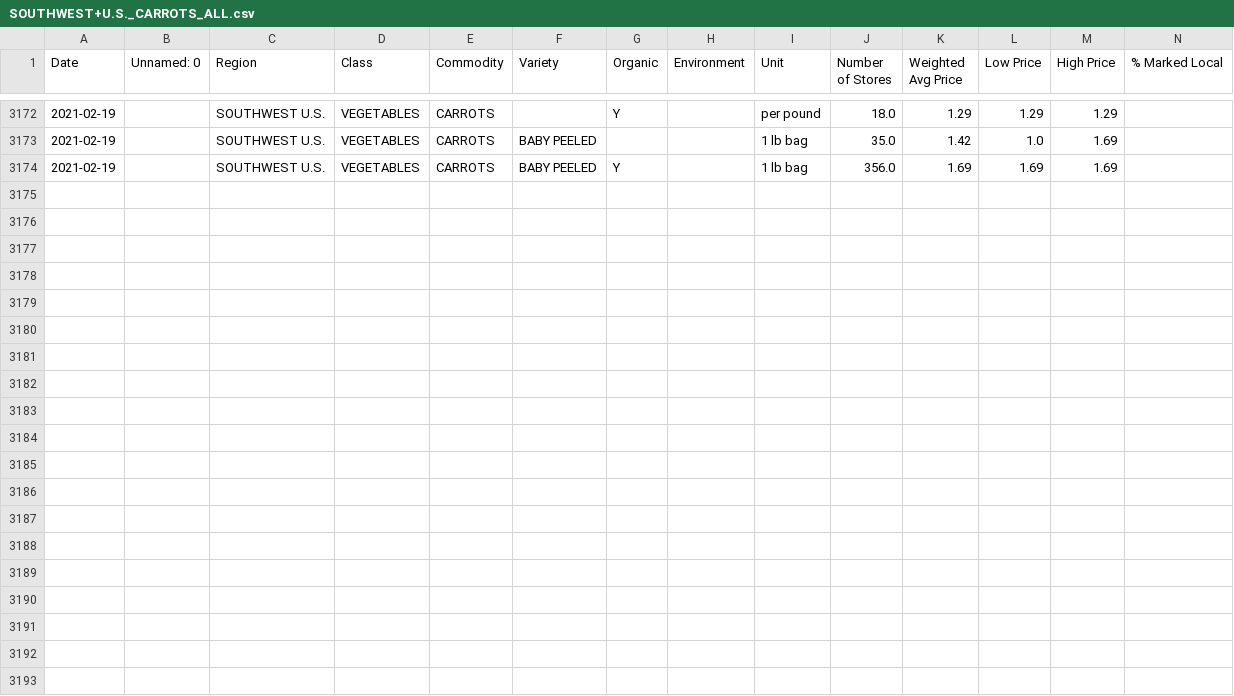
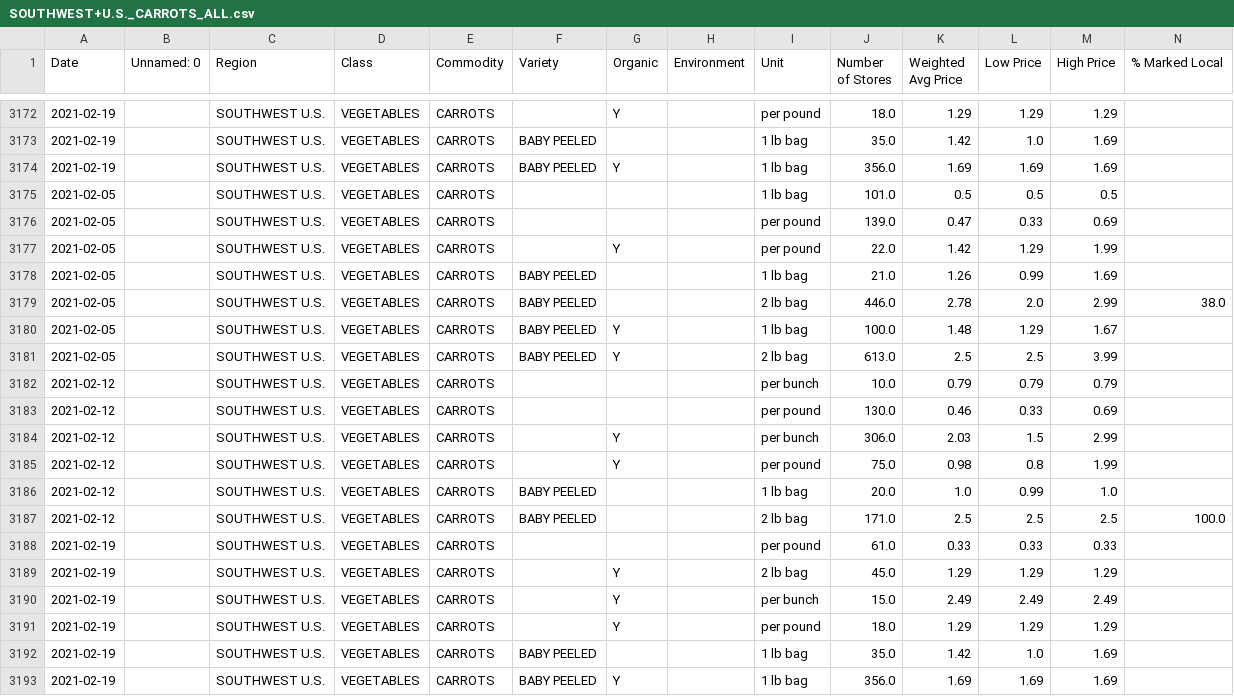
Before and after one commit to jstallings2/farmlink-pipeline, a CSV file: concat_data/SOUTHWEST+U.S._CARROTS_ALL.csv, drawn as a sheet; only a part is shown, gaps mark what is left out.

```diff
--- a/concat_data/SOUTHWEST+U.S._CARROTS_ALL.csv
+++ b/concat_data/SOUTHWEST+U.S._CARROTS_ALL.csv
@@ -3174 +3174,20 @@ Date,Unnamed: 0,Region,Class,Commodity,Variety,Organic,Environment,Unit,Number o
 2021-02-19,,SOUTHWEST U.S.,VEGETABLES,CARROTS,BABY PEELED,Y,,1 lb bag,356.0,1.69,1.69,1.69,
+2021-02-05,,SOUTHWEST U.S.,VEGETABLES,CARROTS,,,,1 lb bag,101.0,0.5,0.5,0.5,
+2021-02-05,,SOUTHWEST U.S.,VEGETABLES,CARROTS,,,,per pound,139.0,0.47,0.33,0.69,
+2021-02-05,,SOUTHWEST U.S.,VEGETABLES,CARROTS,,Y,,per pound,22.0,1.42,1.29,1.99,
+2021-02-05,,SOUTHWEST U.S.,VEGETABLES,CARROTS,BABY PEELED,,,1 lb bag,21.0,1.26,0.99,1.69,
+2021-02-05,,SOUTHWEST U.S.,VEGETABLES,CARROTS,BABY PEELED,,,2 lb bag,446.0,2.78,2.0,2.99,38.0
+2021-02-05,,SOUTHWEST U.S.,VEGETABLES,CARROTS,BABY PEELED,Y,,1 lb bag,100.0,1.48,1.29,1.67,
+2021-02-05,,SOUTHWEST U.S.,VEGETABLES,CARROTS,BABY PEELED,Y,,2 lb bag,613.0,2.5,2.5,3.99,
+2021-02-12,,SOUTHWEST U.S.,VEGETABLES,CARROTS,,,,per bunch,10.0,0.79,0.79,0.79,
+2021-02-12,,SOUTHWEST U.S.,VEGETABLES,CARROTS,,,,per pound,130.0,0.46,0.33,0.69,
+2021-02-12,,SOUTHWEST U.S.,VEGETABLES,CARROTS,,Y,,per bunch,306.0,2.03,1.5,2.99,
+2021-02-12,,SOUTHWEST U.S.,VEGETABLES,CARROTS,,Y,,per pound,75.0,0.98,0.8,1.99,
+2021-02-12,,SOUTHWEST U.S.,VEGETABLES,CARROTS,BABY PEELED,,,1 lb bag,20.0,1.0,0.99,1.0,
+2021-02-12,,SOUTHWEST U.S.,VEGETABLES,CARROTS,BABY PEELED,,,2 lb bag,171.0,2.5,2.5,2.5,100.0
+2021-02-19,,SOUTHWEST U.S.,VEGETABLES,CARROTS,,,,per pound,61.0,0.33,0.33,0.33,
+2021-02-19,,SOUTHWEST U.S.,VEGETABLES,CARROTS,,Y,,2 lb bag,45.0,1.29,1.29,1.29,
+2021-02-19,,SOUTHWEST U.S.,VEGETABLES,CARROTS,,Y,,per bunch,15.0,2.49,2.49,2.49,
+2021-02-19,,SOUTHWEST U.S.,VEGETABLES,CARROTS,,Y,,per pound,18.0,1.29,1.29,1.29,
+2021-02-19,,SOUTHWEST U.S.,VEGETABLES,CARROTS,BABY PEELED,,,1 lb bag,35.0,1.42,1.0,1.69,
+2021-02-19,,SOUTHWEST U.S.,VEGETABLES,CARROTS,BABY PEELED,Y,,1 lb bag,356.0,1.69,1.69,1.69,
```
Also changed, not shown: concat_data/SOUTHWEST+U.S._APPLES_ALL.csv, 9 other files.
